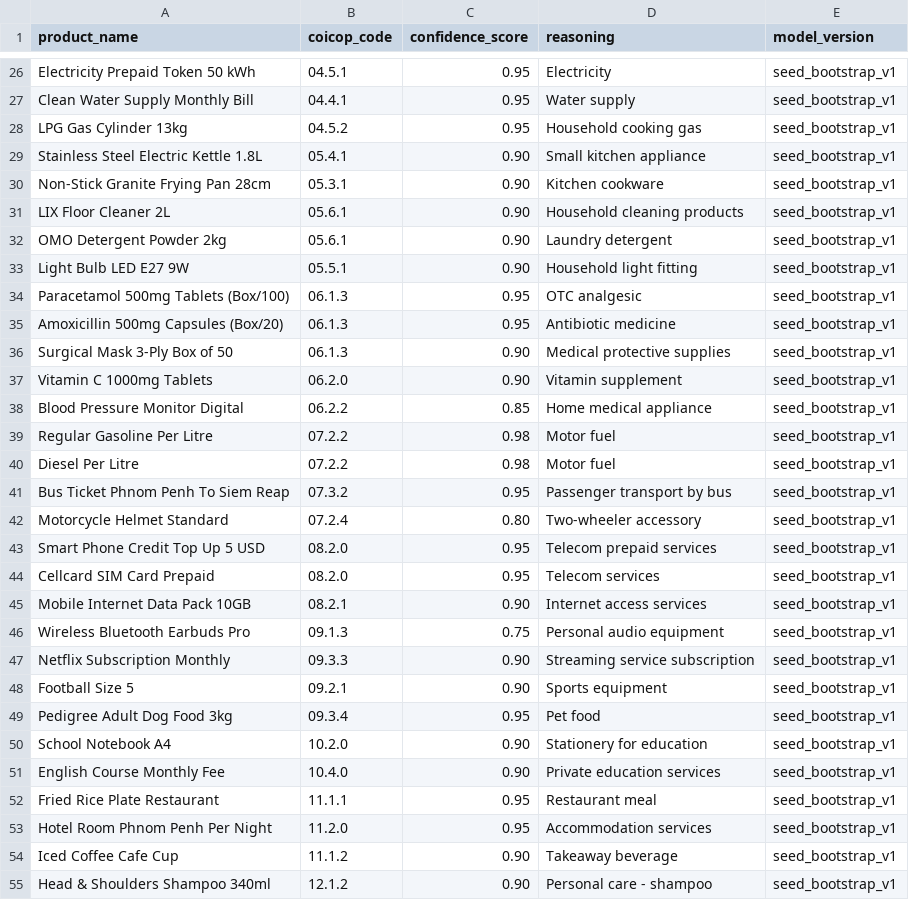
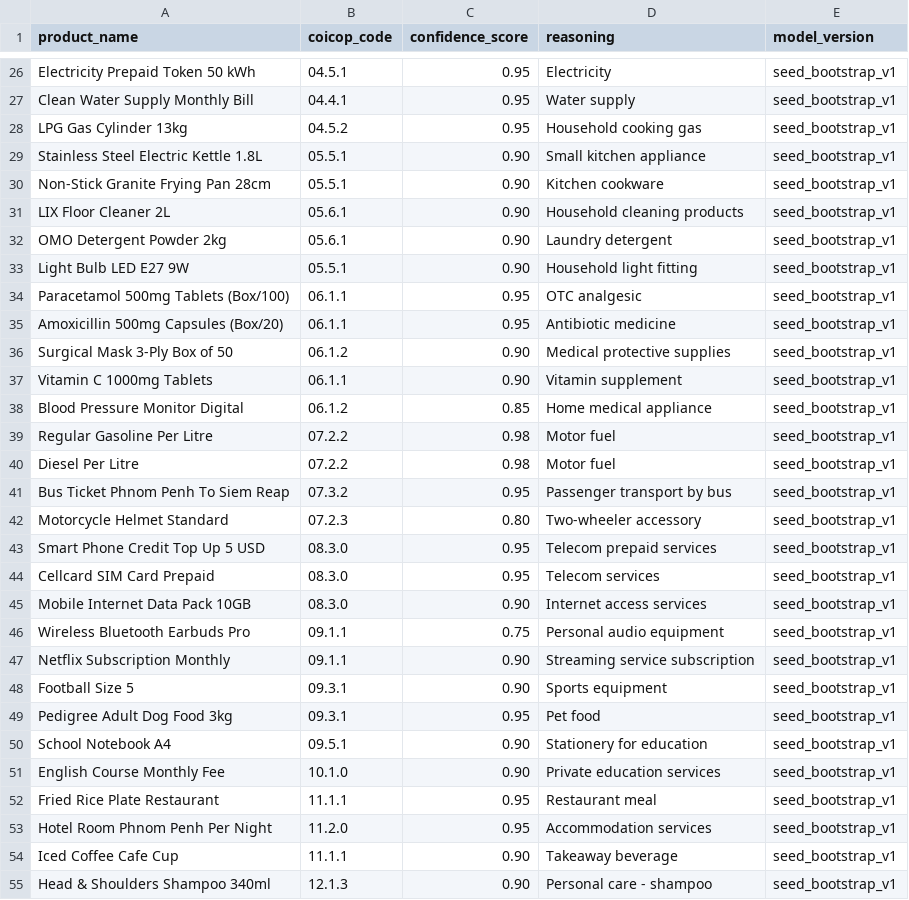
Before and after one commit to Korngmeng-Taing/Cambodia-cpi-pipeline, a CSV file: dbt/seeds/coicop_classification_seed.csv, drawn as a sheet; only a part is shown, gaps mark what is left out; the diff covers the shown part only.

Commit message:
fix(pipeline): resolve COICOP taxonomy mismatches, seed classes, and test assertions

```diff
--- a/dbt/seeds/coicop_classification_seed.csv
+++ b/dbt/seeds/coicop_classification_seed.csv
@@ -28,4 +28,4 @@ Clean Water Supply Monthly Bill,04.4.1,0.95,"Water supply",seed_bootstrap_v1
 LPG Gas Cylinder 13kg,04.5.2,0.95,"Household cooking gas",seed_bootstrap_v1
-Stainless Steel Electric Kettle 1.8L,05.4.1,0.90,"Small kitchen appliance",seed_bootstrap_v1
-Non-Stick Granite Frying Pan 28cm,05.3.1,0.90,"Kitchen cookware",seed_bootstrap_v1
+Stainless Steel Electric Kettle 1.8L,05.5.1,0.90,"Small kitchen appliance",seed_bootstrap_v1
+Non-Stick Granite Frying Pan 28cm,05.5.1,0.90,"Kitchen cookware",seed_bootstrap_v1
 LIX Floor Cleaner 2L,05.6.1,0.90,"Household cleaning products",seed_bootstrap_v1
@@ -33,7 +33,7 @@ OMO Detergent Powder 2kg,05.6.1,0.90,"Laundry detergent",seed_bootstrap_v1
 Light Bulb LED E27 9W,05.5.1,0.90,"Household light fitting",seed_bootstrap_v1
-Paracetamol 500mg Tablets (Box/100),06.1.3,0.95,"OTC analgesic",seed_bootstrap_v1
-Amoxicillin 500mg Capsules (Box/20),06.1.3,0.95,"Antibiotic medicine",seed_bootstrap_v1
-Surgical Mask 3-Ply Box of 50,06.1.3,0.90,"Medical protective supplies",seed_bootstrap_v1
-Vitamin C 1000mg Tablets,06.2.0,0.90,"Vitamin supplement",seed_bootstrap_v1
-Blood Pressure Monitor Digital,06.2.2,0.85,"Home medical appliance",seed_bootstrap_v1
+Paracetamol 500mg Tablets (Box/100),06.1.1,0.95,"OTC analgesic",seed_bootstrap_v1
+Amoxicillin 500mg Capsules (Box/20),06.1.1,0.95,"Antibiotic medicine",seed_bootstrap_v1
+Surgical Mask 3-Ply Box of 50,06.1.2,0.90,"Medical protective supplies",seed_bootstrap_v1
+Vitamin C 1000mg Tablets,06.1.1,0.90,"Vitamin supplement",seed_bootstrap_v1
+Blood Pressure Monitor Digital,06.1.2,0.85,"Home medical appliance",seed_bootstrap_v1
 Regular Gasoline Per Litre,07.2.2,0.98,"Motor fuel",seed_bootstrap_v1
@@ -41,15 +41,15 @@ Diesel Per Litre,07.2.2,0.98,"Motor fuel",seed_bootstrap_v1
 Bus Ticket Phnom Penh To Siem Reap,07.3.2,0.95,"Passenger transport by bus",seed_bootstrap_v1
-Motorcycle Helmet Standard,07.2.4,0.80,"Two-wheeler accessory",seed_bootstrap_v1
-Smart Phone Credit Top Up 5 USD,08.2.0,0.95,"Telecom prepaid services",seed_bootstrap_v1
-Cellcard SIM Card Prepaid,08.2.0,0.95,"Telecom services",seed_bootstrap_v1
-Mobile Internet Data Pack 10GB,08.2.1,0.90,"Internet access services",seed_bootstrap_v1
-Wireless Bluetooth Earbuds Pro,09.1.3,0.75,"Personal audio equipment",seed_bootstrap_v1
-Netflix Subscription Monthly,09.3.3,0.90,"Streaming service subscription",seed_bootstrap_v1
-Football Size 5,09.2.1,0.90,"Sports equipment",seed_bootstrap_v1
-Pedigree Adult Dog Food 3kg,09.3.4,0.95,"Pet food",seed_bootstrap_v1
-School Notebook A4,10.2.0,0.90,"Stationery for education",seed_bootstrap_v1
-English Course Monthly Fee,10.4.0,0.90,"Private education services",seed_bootstrap_v1
+Motorcycle Helmet Standard,07.2.3,0.80,"Two-wheeler accessory",seed_bootstrap_v1
+Smart Phone Credit Top Up 5 USD,08.3.0,0.95,"Telecom prepaid services",seed_bootstrap_v1
+Cellcard SIM Card Prepaid,08.3.0,0.95,"Telecom services",seed_bootstrap_v1
+Mobile Internet Data Pack 10GB,08.3.0,0.90,"Internet access services",seed_bootstrap_v1
+Wireless Bluetooth Earbuds Pro,09.1.1,0.75,"Personal audio equipment",seed_bootstrap_v1
+Netflix Subscription Monthly,09.1.1,0.90,"Streaming service subscription",seed_bootstrap_v1
+Football Size 5,09.3.1,0.90,"Sports equipment",seed_bootstrap_v1
+Pedigree Adult Dog Food 3kg,09.3.1,0.95,"Pet food",seed_bootstrap_v1
+School Notebook A4,09.5.1,0.90,"Stationery for education",seed_bootstrap_v1
+English Course Monthly Fee,10.1.0,0.90,"Private education services",seed_bootstrap_v1
 Fried Rice Plate Restaurant,11.1.1,0.95,"Restaurant meal",seed_bootstrap_v1
 Hotel Room Phnom Penh Per Night,11.2.0,0.95,"Accommodation services",seed_bootstrap_v1
-Iced Coffee Cafe Cup,11.1.2,0.90,"Takeaway beverage",seed_bootstrap_v1
-Head & Shoulders Shampoo 340ml,12.1.2,0.90,"Personal care - shampoo",seed_bootstrap_v1
+Iced Coffee Cafe Cup,11.1.1,0.90,"Takeaway beverage",seed_bootstrap_v1
+Head & Shoulders Shampoo 340ml,12.1.3,0.90,"Personal care - shampoo",seed_bootstrap_v1
```
Also changed, not shown: 5 edited cells elsewhere in this file, dbt/seeds/coicop_critical_traps.csv, 4 other files.
